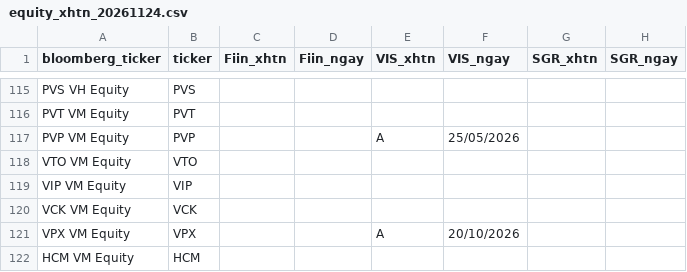
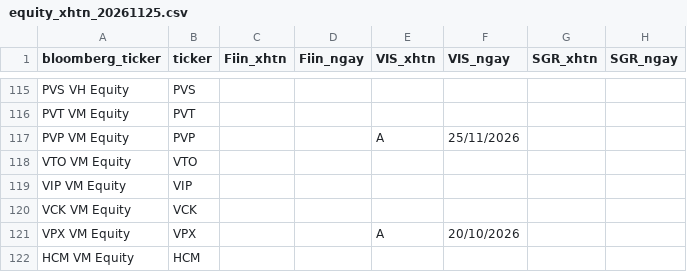
Before and after one commit to thanhnhaxinhdep/bond-dashboard, a CSV file: pipeline/credit_rating/output/equity_xhtn_20261125.csv (was pipeline/credit_rating/output/equity_xhtn_20261124.csv), drawn as a sheet; only a part is shown, gaps mark what is left out; the diff names each change by its address in the sheet, - before the commit and + after, or states it on an @@ line.

```diff
--- a/pipeline/credit_rating/output/equity_xhtn_20261124.csv
+++ b/pipeline/credit_rating/output/equity_xhtn_20261125.csv
-F117 (VIS_ngay): 25/05/2026
+F117 (VIS_ngay): 25/11/2026
```
Also changed, not shown: pipeline/bondinfo.csv, pipeline/credit_rating/output/sniratings_xhtn_history.csv, 35 other files.
